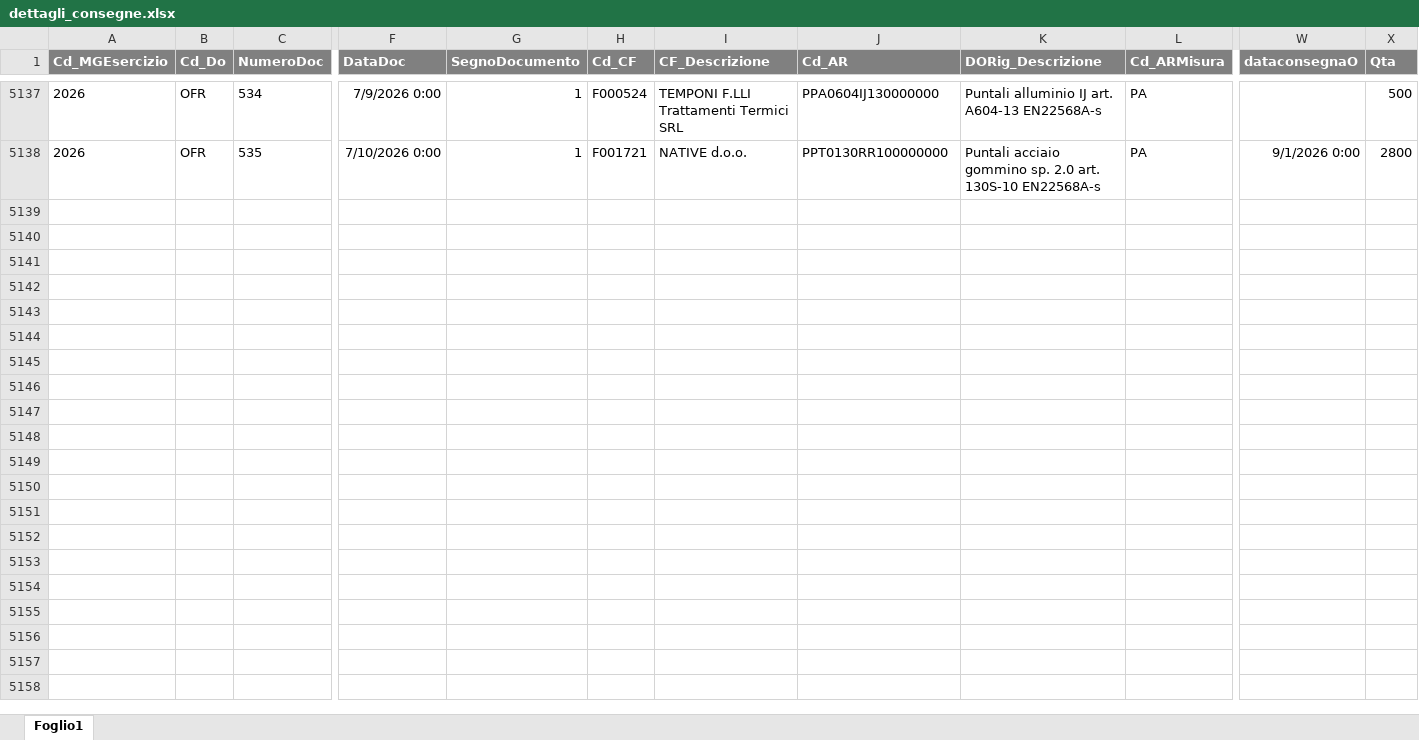
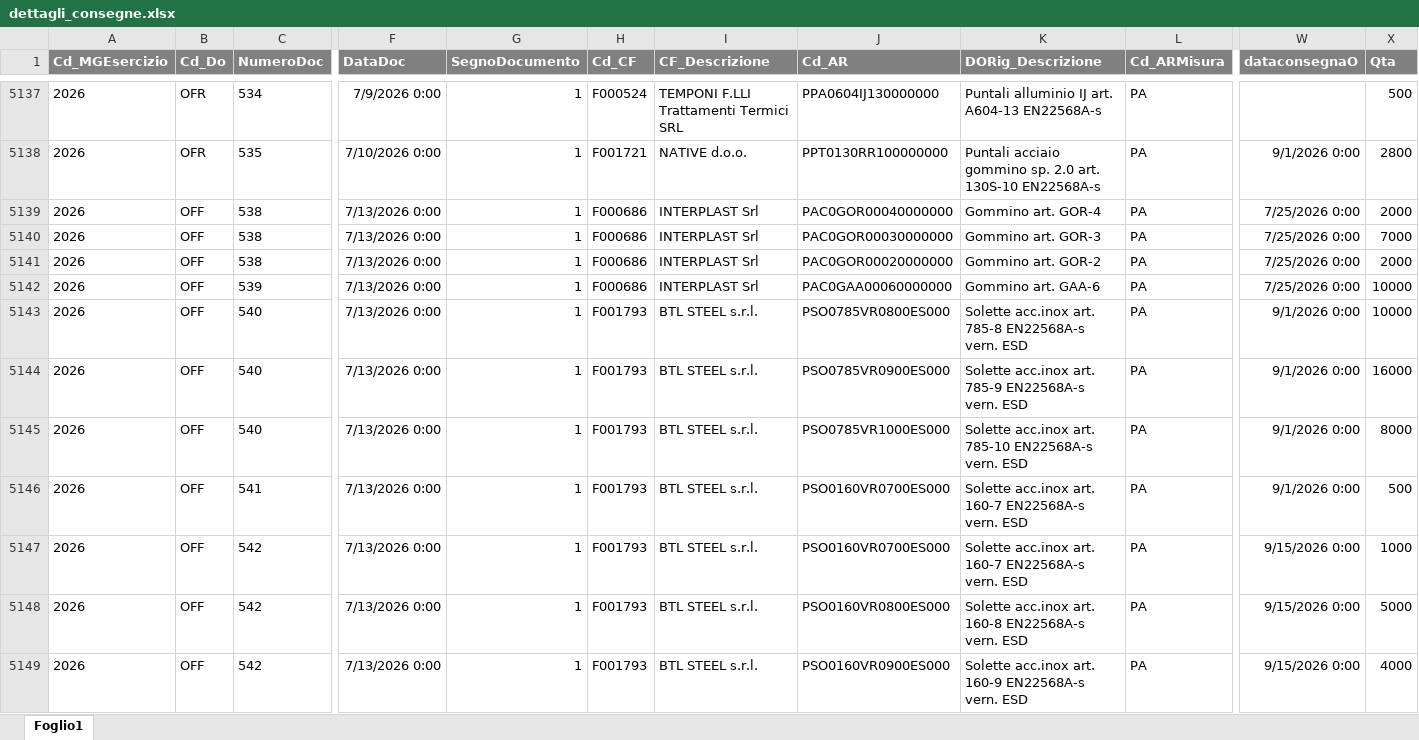
Before and after one commit to denis-safit/SAFiT, an Excel workbook: dettagli_consegne.xlsx, sheet Foglio1, drawn as a sheet; only a part is shown, gaps mark what is left out; values as stored, in another font and other column widths than the file's, no borders; rows hold the shown columns only; the diff names each change by its address in the sheet, - before the commit and + after, or states it on an @@ line.

```diff
--- a/dettagli_consegne.xlsx (sheet Foglio1)
+++ b/dettagli_consegne.xlsx (sheet Foglio1)
+row 5139: 2026 | OFF | 538 | 7/13/2026 0:00 | 1 | F000686 | INTERPLAST Srl | PAC0GOR00040000000 | Gommino art. GOR-4 | PA | 7/25/2026 0:00 | 2000
+row 5140: 2026 | OFF | 538 | 7/13/2026 0:00 | 1 | F000686 | INTERPLAST Srl | PAC0GOR00030000000 | Gommino art. GOR-3 | PA | 7/25/2026 0:00 | 7000
+row 5141: 2026 | OFF | 538 | 7/13/2026 0:00 | 1 | F000686 | INTERPLAST Srl | PAC0GOR00020000000 | Gommino art. GOR-2 | PA | 7/25/2026 0:00 | 2000
+row 5142: 2026 | OFF | 539 | 7/13/2026 0:00 | 1 | F000686 | INTERPLAST Srl | PAC0GAA00060000000 | Gommino art. GAA-6 | PA | 7/25/2026 0:00 | 10000
+row 5143: 2026 | OFF | 540 | 7/13/2026 0:00 | 1 | F001793 | BTL STEEL s.r.l. | PSO0785VR0800ES000 | Solette acc.inox art. 785-8 EN22568A-s vern. ESD | PA | 9/1/2026 0:00 | 10000
+row 5144: 2026 | OFF | 540 | 7/13/2026 0:00 | 1 | F001793 | BTL STEEL s.r.l. | PSO0785VR0900ES000 | Solette acc.inox art. 785-9 EN22568A-s vern. ESD | PA | 9/1/2026 0:00 | 16000
+row 5145: 2026 | OFF | 540 | 7/13/2026 0:00 | 1 | F001793 | BTL STEEL s.r.l. | PSO0785VR1000ES000 | Solette acc.inox art. 785-10 EN22568A-s vern. ESD | PA | 9/1/2026 0:00 | 8000
+row 5146: 2026 | OFF | 541 | 7/13/2026 0:00 | 1 | F001793 | BTL STEEL s.r.l. | PSO0160VR0700ES000 | Solette acc.inox art. 160-7 EN22568A-s vern. ESD | PA | 9/1/2026 0:00 | 500
+row 5147: 2026 | OFF | 542 | 7/13/2026 0:00 | 1 | F001793 | BTL STEEL s.r.l. | PSO0160VR0700ES000 | Solette acc.inox art. 160-7 EN22568A-s vern. ESD | PA | 9/15/2026 0:00 | 1000
+row 5148: 2026 | OFF | 542 | 7/13/2026 0:00 | 1 | F001793 | BTL STEEL s.r.l. | PSO0160VR0800ES000 | Solette acc.inox art. 160-8 EN22568A-s vern. ESD | PA | 9/15/2026 0:00 | 5000
+row 5149: 2026 | OFF | 542 | 7/13/2026 0:00 | 1 | F001793 | BTL STEEL s.r.l. | PSO0160VR0900ES000 | Solette acc.inox art. 160-9 EN22568A-s vern. ESD | PA | 9/15/2026 0:00 | 4000
```
Also changed, not shown: Avanzamento_access.xlsx, btl_istruzioni.xlsx, 4 other files.
